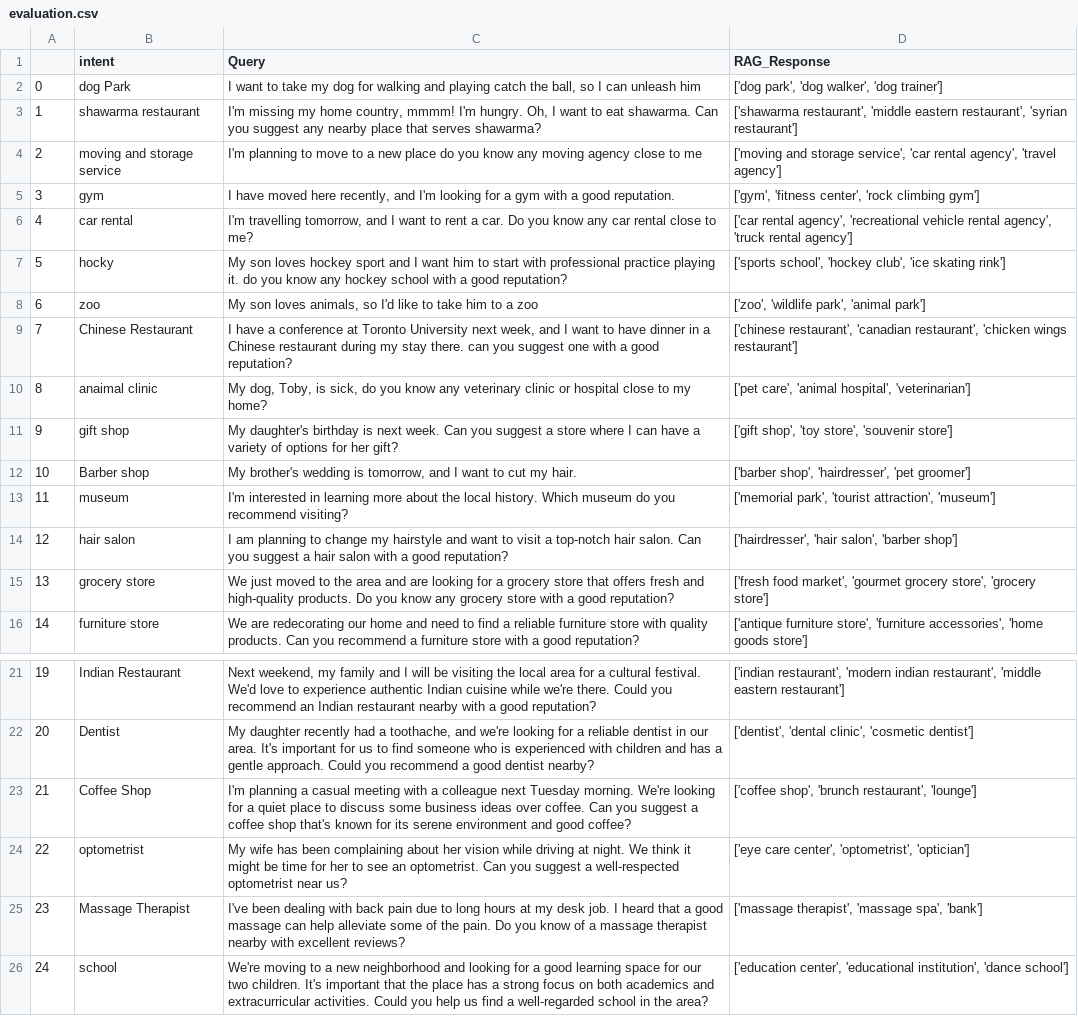
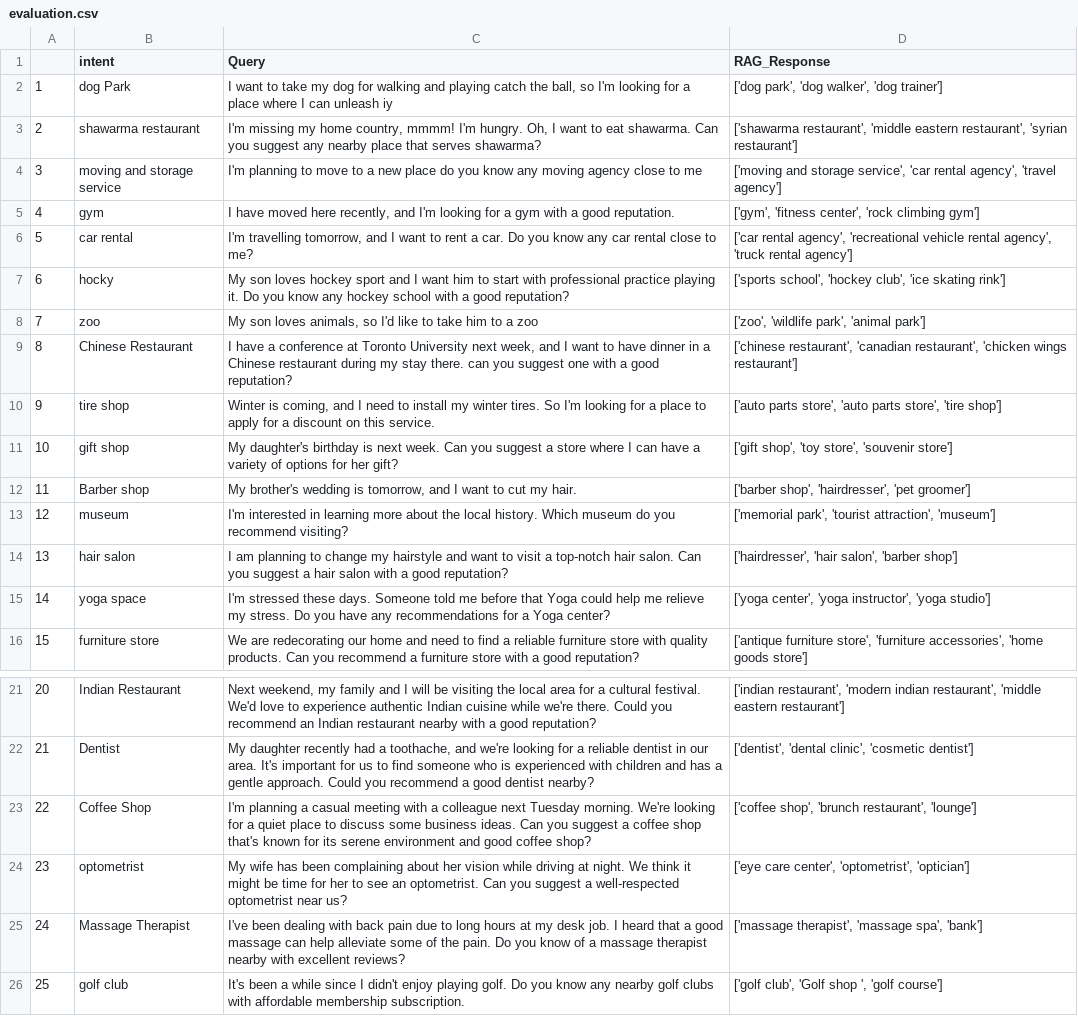
Before and after one commit to SensorsConnect/IoT-Agentic-Search-Engine, a CSV file: documentations-tutorials/VectorDB/evaluation.csv, drawn as a sheet; only a part is shown, gaps mark what is left out; removed rows and columns are numbered as before the commit, all else as after; the diff names each change by its address in the sheet, - before the commit and + after, or states it on an @@ line.

Commit message:
adding evaluation datasets

```diff
--- a/documentations-tutorials/VectorDB/evaluation.csv
+++ b/documentations-tutorials/VectorDB/evaluation.csv
@@ column A renumbered between rows 2 and 25 @@
-C2 (Query): …ball, so I can unleash him
+C2 (Query): …ball, so I'm looking for a place where I can unleash iy
-C7 (Query): …playing it. do you know…
+C7 (Query): …playing it. Do you know…
-row 10: 8 | anaimal clinic | My dog, Toby, is sick, do you know any veterinary clinic or hospital close to my home? | ['pet care', 'animal hospital', 'veterinarian']
+row 10: 9 | tire shop | Winter is coming, and I need to install my winter tires. So I'm looking for a place to apply for a discount on this service. | ['auto parts store', 'auto parts store', 'tire shop']
-row 15: 13 | grocery store | We just moved to the area and are looking for a grocery store that offers fresh and high-quality products. Do you know any grocery store with a good reputation? | ['fresh food market', 'gourmet grocery store', 'grocery store']
+row 15: 14 | yoga space | I'm stressed these days. Someone told me before that Yoga could help me relieve my stress. Do you have any recommendations for a Yoga center? | ['yoga center', 'yoga instructor', 'yoga studio']
-C23 (Query): …some business ideas over coffee. Can you suggest a coffee shop that's known for its serene environment and good coffee?
+C23 (Query): …some business ideas. Can you suggest a coffee shop that's known for its serene environment and good coffee shop?
-row 26: 24 | school | We're moving to a new neighborhood and looking for a good learning space for our two children. It's important that the place has a strong focus on both academics and extracurricular activities. Could you help us find a well-regarded school in the area? | ['education center', 'educational institution', 'dance school']
+row 26: 25 | golf club | It's been a while since I didn't enjoy playing golf. Do you know any nearby golf clubs with affordable membership subscription. | ['golf club', 'Golf shop ', 'golf course']
```
Also changed, not shown: 10 other files.
